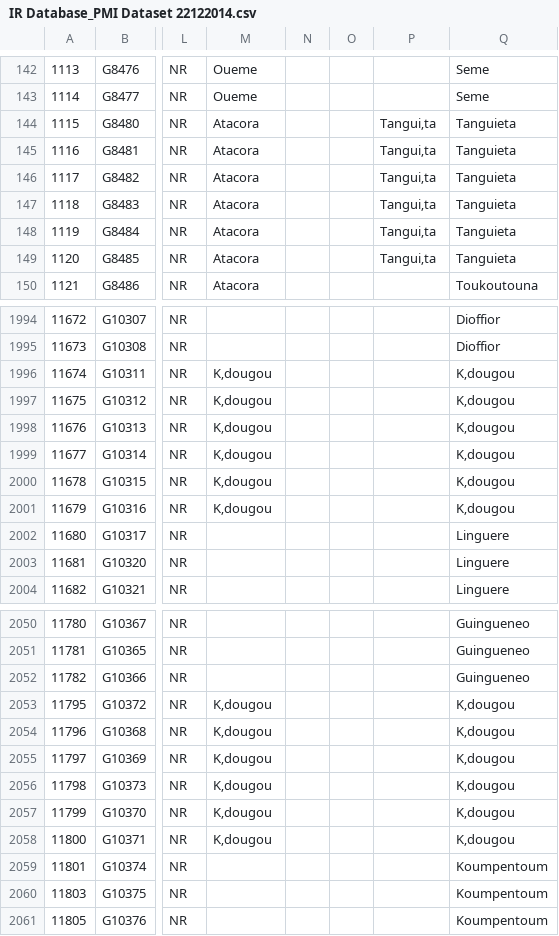
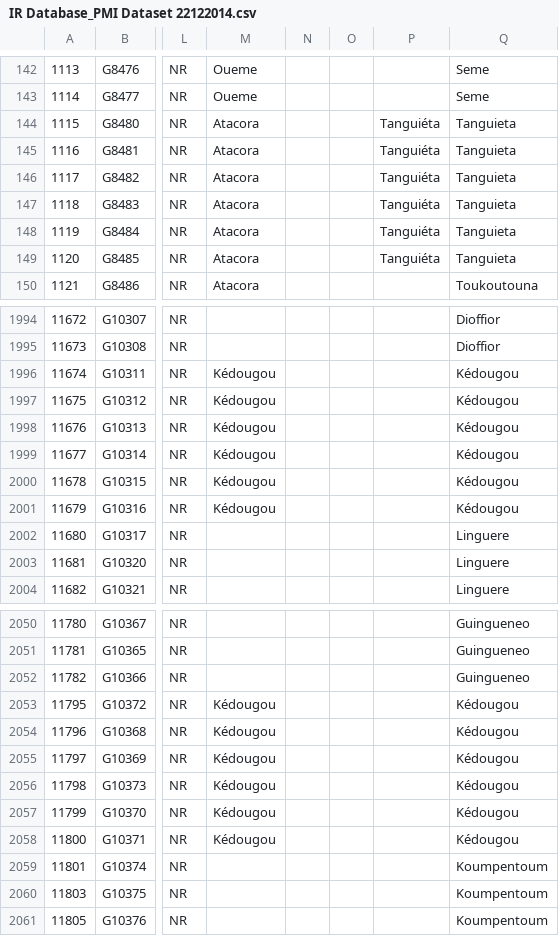
Before and after one commit to a1ultima/vbdev, a CSV file: isatab/presidentsMalariaInitiative/data/raw/IR Database_PMI Dataset 22122014.csv, drawn as a sheet; only a part is shown, gaps mark what is left out; the diff covers the shown part only; the diff names each change by its address in the sheet, - before the commit and + after, or states it on an @@ line.

```diff
--- a/isatab/presidentsMalariaInitiative/data/raw/IR Database_PMI Dataset 22122014.csv
+++ b/isatab/presidentsMalariaInitiative/data/raw/IR Database_PMI Dataset 22122014.csv
-P144:P149: Tangui‚ta
+P144:P149: Tanguiéta
-M1996:M2001: K‚dougou
+M1996:M2001: Kédougou
-Q1996:Q2001: K‚dougou
+Q1996:Q2001: Kédougou
-M2053:M2058: K‚dougou
+M2053:M2058: Kédougou
-Q2053:Q2058: K‚dougou
+Q2053:Q2058: Kédougou
```
Also changed, not shown: 13 edited cells elsewhere in this file, 1 other file.
